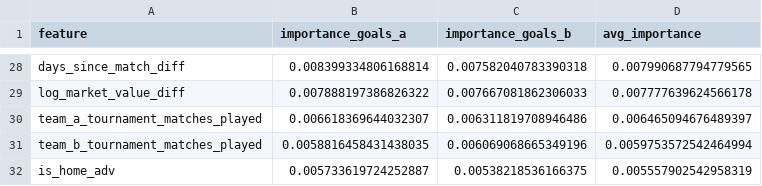
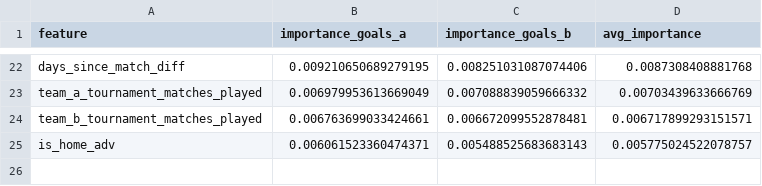
Before and after one commit to roeeseri/World_cup_predictor, a CSV file: outputs/evaluation/feature_importance.csv, drawn as a sheet; only a part is shown, gaps mark what is left out; removed rows and columns are numbered as before the commit, all else as after; the diff covers the shown part only; the diff names each change by its address in the sheet, - before the commit and + after, or states it on an @@ line.

```diff
--- a/outputs/evaluation/feature_importance.csv
+++ b/outputs/evaluation/feature_importance.csv
-B22 (importance_goals_a): 0.008399334806168814
+B22 (importance_goals_a): 0.009210650689279195
-C22 (importance_goals_b): 0.007582040783390318
+C22 (importance_goals_b): 0.008251031087074406
-D22 (avg_importance): 0.007990687794779565
+D22 (avg_importance): 0.0087308408881768
-row 29: log_market_value_diff | 0.007888197386826322 | 0.007667081862306033 | 0.007777639624566178
-B23 (importance_goals_a): 0.006618369644032307
+B23 (importance_goals_a): 0.006979953613669049
-C23 (importance_goals_b): 0.006311819708946486
+C23 (importance_goals_b): 0.007088839059666332
-D23 (avg_importance): 0.006465094676489397
+D23 (avg_importance): 0.00703439633666769
-B24 (importance_goals_a): 0.0058816458431438035
+B24 (importance_goals_a): 0.006763699033424661
-C24 (importance_goals_b): 0.006069068665349196
+C24 (importance_goals_b): 0.006672099552878481
-D24 (avg_importance): 0.0059753572542464994
+D24 (avg_importance): 0.006717899293151571
-B25 (importance_goals_a): 0.005733619724252887
+B25 (importance_goals_a): 0.006061523360474371
-C25 (importance_goals_b): 0.00538218536166375
+C25 (importance_goals_b): 0.005488525683683143
-D25 (avg_importance): 0.005557902542958319
+D25 (avg_importance): 0.005775024522078757
```
Also changed, not shown: 5 added rows, 11 removed rows and 45 edited cells elsewhere in this file, outputs/evaluation/world_cup_backtest_results.csv, outputs/evaluation/world_cup_predictions.csv, 5 other files.
